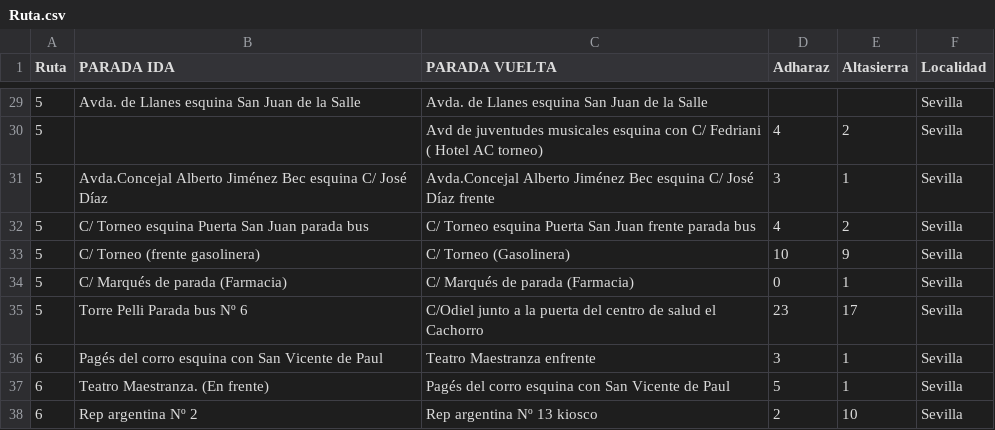
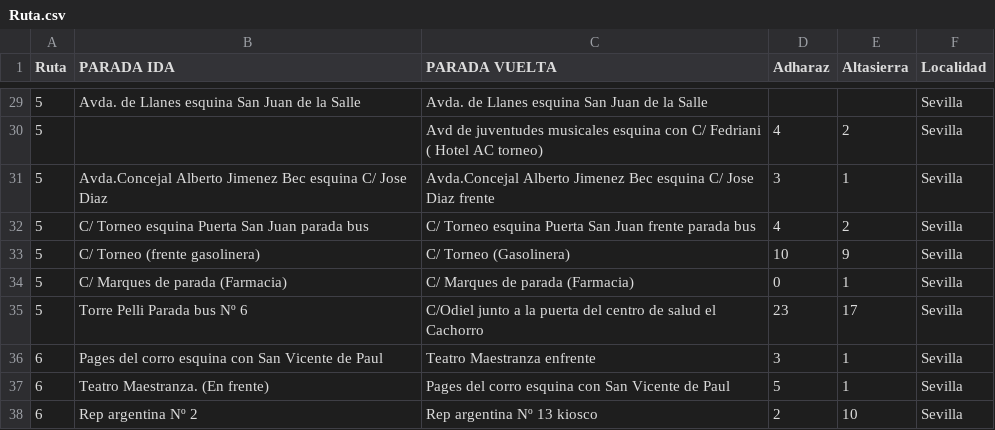
Before and after one commit to isdela/coursera-example, a CSV file: Ruta.csv, drawn as a sheet; only a part is shown, gaps mark what is left out; the diff covers the shown part only.

```diff
--- a/Ruta.csv
+++ b/Ruta.csv
@@ -30,9 +30,9 @@ Ruta,PARADA IDA,PARADA VUELTA,Adharaz,Altasierra,Localidad
 5,,Avd de juventudes musicales esquina con C/ Fedriani ( Hotel AC torneo),4,2,Sevilla
-5,Avda.Concejal Alberto Jiménez Bec esquina C/ José Díaz ,Avda.Concejal Alberto Jiménez Bec esquina C/ José Díaz frente,3,1,Sevilla
+5,Avda.Concejal Alberto Jimenez Bec esquina C/ Jose Diaz ,Avda.Concejal Alberto Jimenez Bec esquina C/ Jose Diaz frente,3,1,Sevilla
 5,C/ Torneo esquina Puerta San Juan parada bus,C/ Torneo esquina Puerta San Juan frente parada bus,4,2,Sevilla
 5,C/ Torneo (frente gasolinera),C/ Torneo (Gasolinera),10,9,Sevilla
-5,C/ Marqués de parada (Farmacia),C/ Marqués de parada (Farmacia),0,1,Sevilla
+5,C/ Marques de parada (Farmacia),C/ Marques de parada (Farmacia),0,1,Sevilla
 5,Torre Pelli Parada bus Nº 6,C/Odiel junto a la puerta del centro de salud el Cachorro,23,17,Sevilla
-6,Pagés del corro esquina con San Vicente de Paul,Teatro Maestranza enfrente,3,1,Sevilla
-6, Teatro Maestranza. (En frente),Pagés del corro esquina con San Vicente de Paul,5,1,Sevilla
+6,Pages del corro esquina con San Vicente de Paul,Teatro Maestranza enfrente,3,1,Sevilla
+6, Teatro Maestranza. (En frente),Pages del corro esquina con San Vicente de Paul,5,1,Sevilla
 6,Rep argentina Nº 2,Rep argentina Nº 13 kiosco,2,10,Sevilla
```
Also changed, not shown: 44 edited cells elsewhere in this file.
